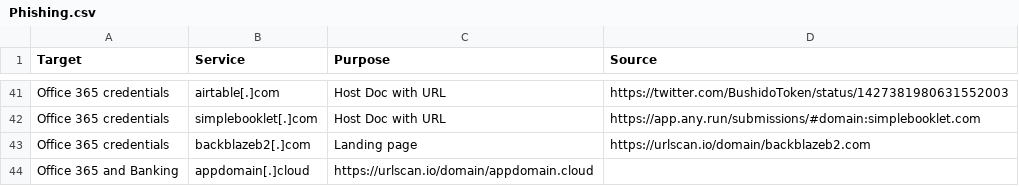
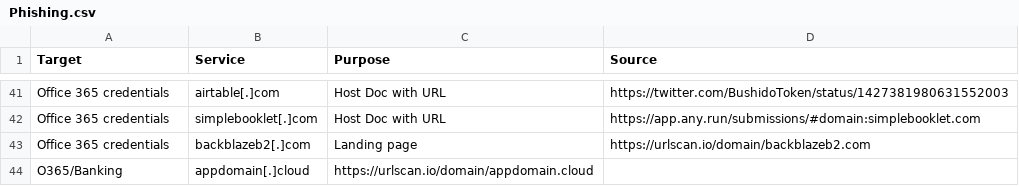
Before and after one commit to BushidoUK/Abused-Legitimate-Services, a CSV file: Phishing.csv, drawn as a sheet; only a part is shown, gaps mark what is left out.

Commit message:
Update Phishing.csv

```diff
--- a/Phishing.csv
+++ b/Phishing.csv
@@ -43,2 +43,2 @@ Office 365 credentials,simplebooklet[.]com,Host Doc with URL,https://app.any.run
 Office 365 credentials,backblazeb2[.]com,Landing page,https://urlscan.io/domain/backblazeb2.com
-Office 365 and Banking,appdomain[.]cloud,https://urlscan.io/domain/appdomain.cloud
+O365/Banking,appdomain[.]cloud,https://urlscan.io/domain/appdomain.cloud
```
